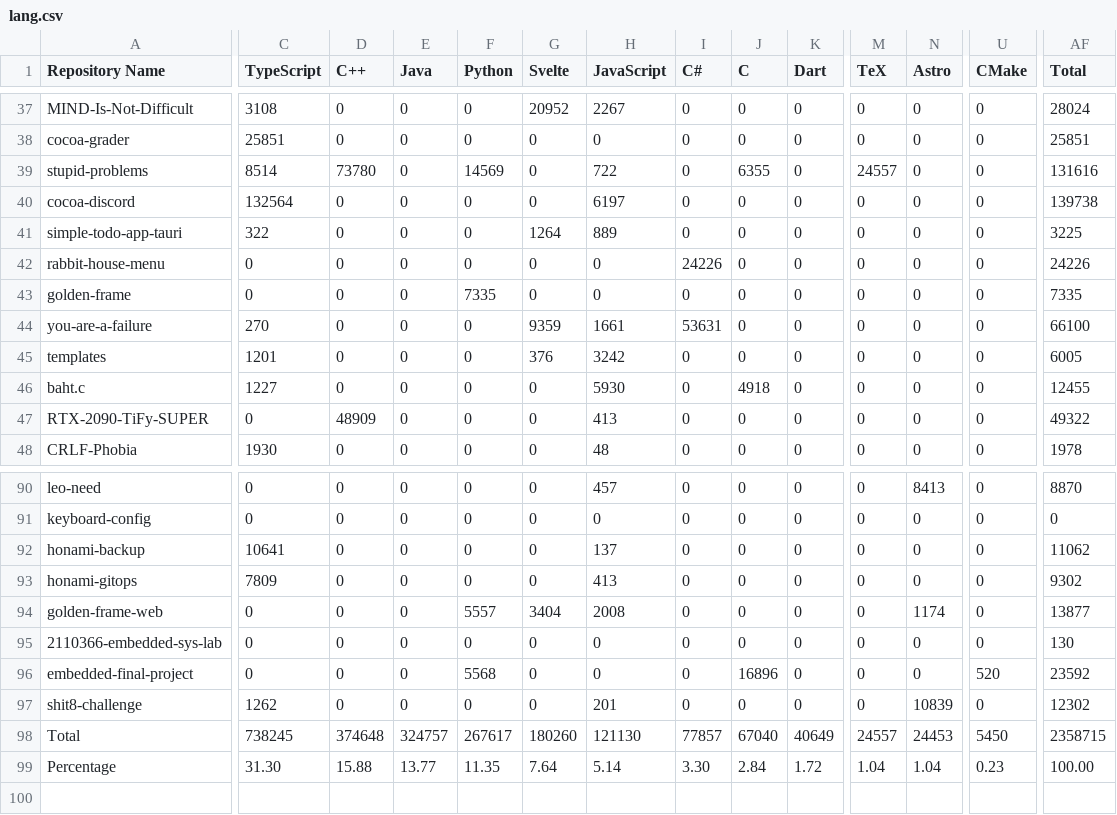
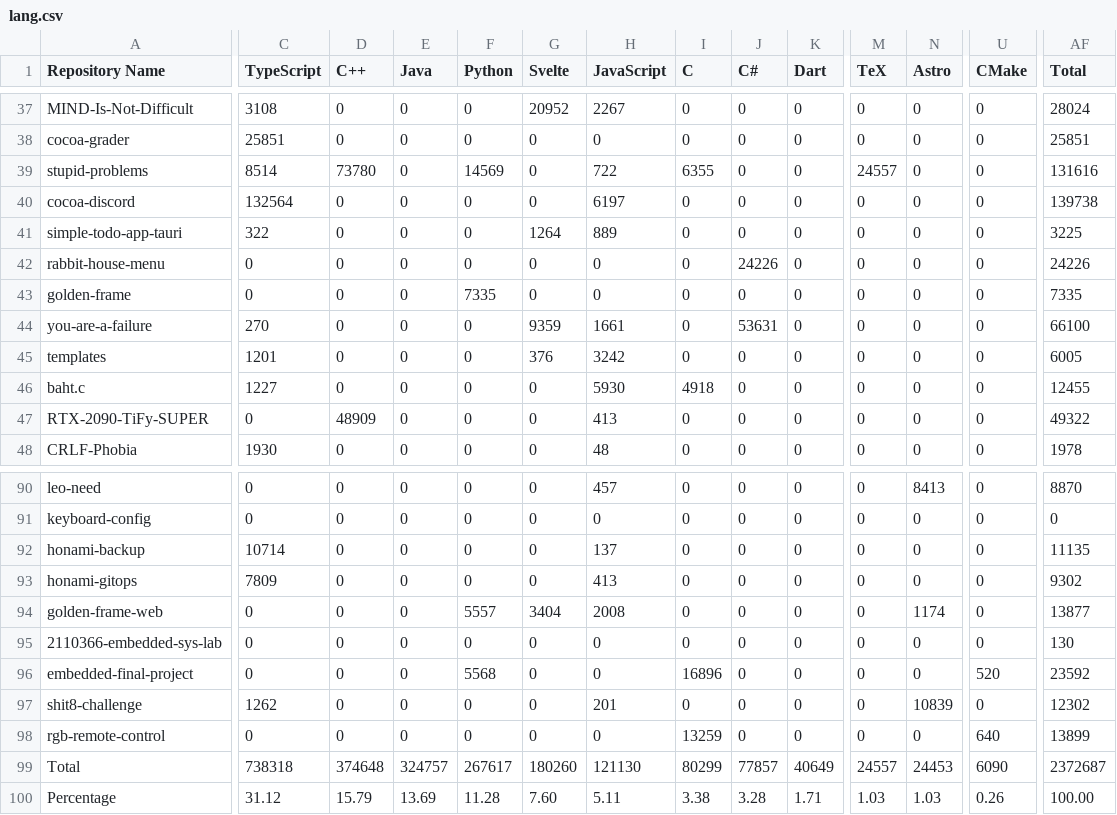
Before and after one commit to leomotors/leomotors, a CSV file: generated/lang.csv, drawn as a sheet; only a part is shown, gaps mark what is left out; addresses are those after the commit; rows hold the shown columns only; the diff covers the shown part only; the diff names each change by its address in the sheet, - before the commit and + after, or states it on an @@ line.

```diff
--- a/generated/lang.csv
+++ b/generated/lang.csv
-I1: C#
+I1: C
-J1: C
+J1: C#
-I39 (C): 0
+I39 (C): 6355
-J39 (C#): 6355
+J39 (C#): 0
-I42 (C): 24226
+I42 (C): 0
-J42 (C#): 0
+J42 (C#): 24226
-I44 (C): 53631
+I44 (C): 0
-J44 (C#): 0
+J44 (C#): 53631
-I46 (C): 0
+I46 (C): 4918
-J46 (C#): 4918
+J46 (C#): 0
-C92 (TypeScript): 10641
+C92 (TypeScript): 10714
-AF92 (Total): 11062
+AF92 (Total): 11135
-I96 (C): 0
+I96 (C): 16896
-J96 (C#): 16896
+J96 (C#): 0
+row 98: rgb-remote-control | 0 | 0 | 0 | 0 | 0 | 0 | 13259 | 0 | 0 | 0 | 0 | 640 | 13899
-C99 (TypeScript): 738245
+C99 (TypeScript): 738318
-I99 (C): 77857
+I99 (C): 80299
-J99 (C#): 67040
+J99 (C#): 77857
-U99 (CMake): 5450
+U99 (CMake): 6090
-AF99 (Total): 2358715
+AF99 (Total): 2372687
-C100 (TypeScript): 31.30
+C100 (TypeScript): 31.12
-D100 (C++): 15.88
+D100 (C++): 15.79
-E100 (Java): 13.77
+E100 (Java): 13.69
-F100 (Python): 11.35
+F100 (Python): 11.28
-G100 (Svelte): 7.64
+G100 (Svelte): 7.60
-H100 (JavaScript): 5.14
+H100 (JavaScript): 5.11
-I100 (C): 3.30
+I100 (C): 3.38
-J100 (C#): 2.84
+J100 (C#): 3.28
-K100 (Dart): 1.72
+K100 (Dart): 1.71
-M100 (TeX): 1.04
+M100 (TeX): 1.03
-N100 (Astro): 1.04
+N100 (Astro): 1.03
-U100 (CMake): 0.23
+U100 (CMake): 0.26
```
Also changed, not shown: 7 edited cells elsewhere in this file, 3 other files.
